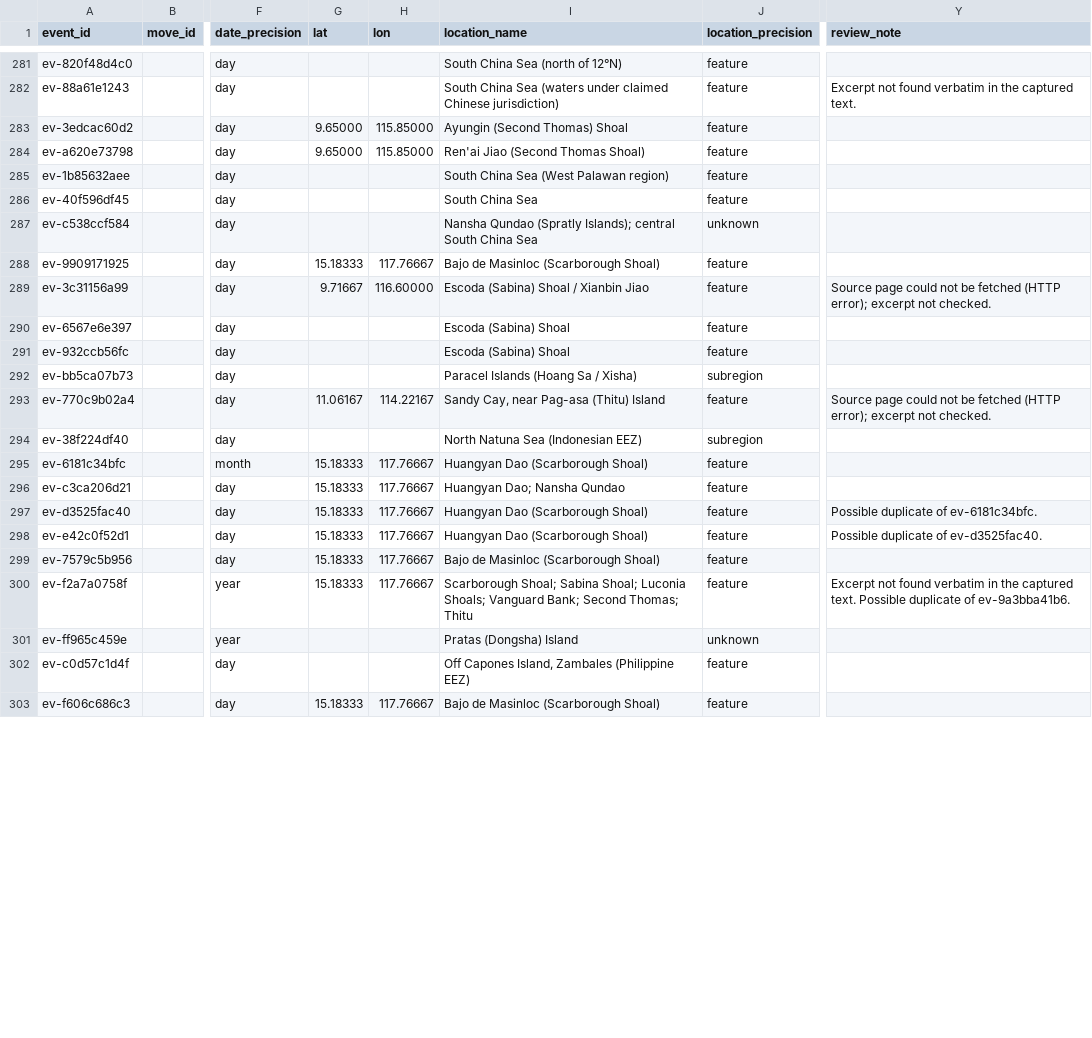
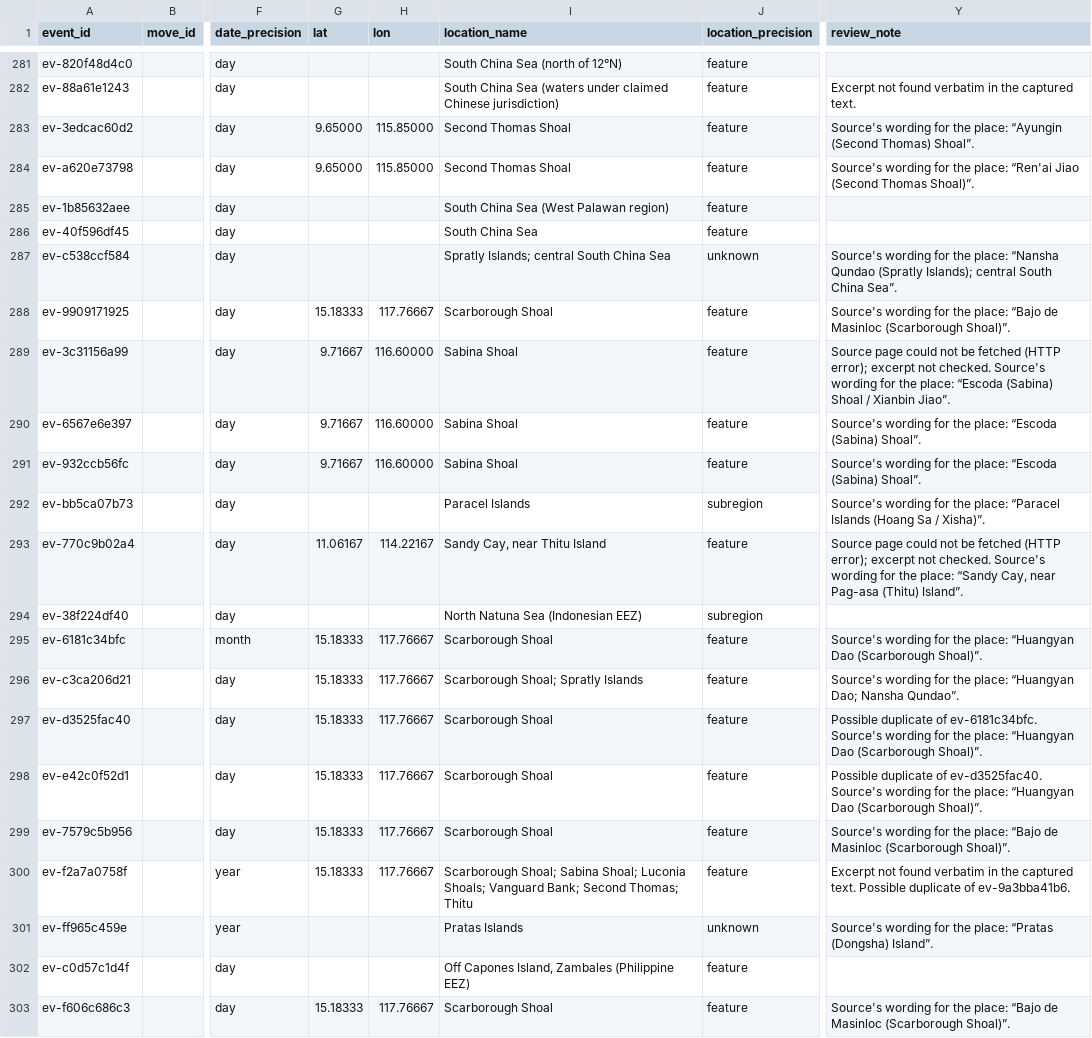
Before and after one commit to South-China-Sea-Developments/SCS-Developments-Tracker, a CSV file: data/events.csv, drawn as a sheet; only a part is shown, gaps mark what is left out; the diff covers the shown part only; the diff names each change by its address in the sheet, - before the commit and + after, or states it on an @@ line.

```diff
--- a/data/events.csv
+++ b/data/events.csv
-I283 (location_name): Ayungin (Second Thomas) Shoal
+I283 (location_name): Second Thomas Shoal
-Y283 (review_note): (empty)
+Y283 (review_note): Source's wording for the place: “Ayungin (Second Thomas) Shoal”.
-I284 (location_name): Ren'ai Jiao (Second Thomas Shoal)
+I284 (location_name): Second Thomas Shoal
-Y284 (review_note): (empty)
+Y284 (review_note): Source's wording for the place: “Ren'ai Jiao (Second Thomas Shoal)”.
-I287 (location_name): Nansha Qundao (Spratly Islands); central South…
+I287 (location_name): Spratly Islands; central South…
-Y287 (review_note): (empty)
+Y287 (review_note): Source's wording for the place: “Nansha Qundao (Spratly Islands); central South China Sea”.
-I288 (location_name): Bajo de Masinloc (Scarborough Shoal)
+I288 (location_name): Scarborough Shoal
-Y288 (review_note): (empty)
+Y288 (review_note): Source's wording for the place: “Bajo de Masinloc (Scarborough Shoal)”.
-I289 (location_name): Escoda (Sabina) Shoal / Xianbin Jiao
+I289 (location_name): Sabina Shoal
-Y289 (review_note): …not checked.
+Y289 (review_note): …not checked. Source's wording for the place: “Escoda (Sabina) Shoal / Xianbin Jiao”.
-G290:G291 (lat): (empty)
+G290:G291 (lat): 9.71667
-H290:H291 (lon): (empty)
+H290:H291 (lon): 116.60000
-I290:I291 (location_name): Escoda (Sabina) Shoal
+I290:I291 (location_name): Sabina Shoal
-Y290:Y291 (review_note): (empty)
+Y290:Y291 (review_note): Source's wording for the place: “Escoda (Sabina) Shoal”.
-I292 (location_name): Paracel Islands (Hoang Sa / Xisha)
+I292 (location_name): Paracel Islands
-Y292 (review_note): (empty)
+Y292 (review_note): Source's wording for the place: “Paracel Islands (Hoang Sa / Xisha)”.
-I293 (location_name): Sandy Cay, near Pag-asa (Thitu) Island
+I293 (location_name): Sandy Cay, near Thitu Island
-Y293 (review_note): …not checked.
+Y293 (review_note): …not checked. Source's wording for the place: “Sandy Cay, near Pag-asa (Thitu) Island”.
-I295 (location_name): Huangyan Dao (Scarborough Shoal)
+I295 (location_name): Scarborough Shoal
-Y295 (review_note): (empty)
+Y295 (review_note): Source's wording for the place: “Huangyan Dao (Scarborough Shoal)”.
-I296 (location_name): Huangyan Dao; Nansha Qundao
+I296 (location_name): Scarborough Shoal; Spratly Islands
-Y296 (review_note): (empty)
+Y296 (review_note): Source's wording for the place: “Huangyan Dao; Nansha Qundao”.
-I297:I298 (location_name): Huangyan Dao (Scarborough Shoal)
+I297:I298 (location_name): Scarborough Shoal
-Y297 (review_note): …of ev-6181c34bfc.
+Y297 (review_note): …of ev-6181c34bfc. Source's wording for the place: “Huangyan Dao (Scarborough Shoal)”.
-Y298 (review_note): …of ev-d3525fac40.
+Y298 (review_note): …of ev-d3525fac40. Source's wording for the place: “Huangyan Dao (Scarborough Shoal)”.
-I299 (location_name): Bajo de Masinloc (Scarborough Shoal)
+I299 (location_name): Scarborough Shoal
-Y299 (review_note): (empty)
+Y299 (review_note): Source's wording for the place: “Bajo de Masinloc (Scarborough Shoal)”.
-I301 (location_name): Pratas (Dongsha) Island
+I301 (location_name): Pratas Islands
-Y301 (review_note): (empty)
+Y301 (review_note): Source's wording for the place: “Pratas (Dongsha) Island”.
-I303 (location_name): Bajo de Masinloc (Scarborough Shoal)
+I303 (location_name): Scarborough Shoal
-Y303 (review_note): (empty)
+Y303 (review_note): Source's wording for the place: “Bajo de Masinloc (Scarborough Shoal)”.
```
Also changed, not shown: 126 edited cells elsewhere in this file.
